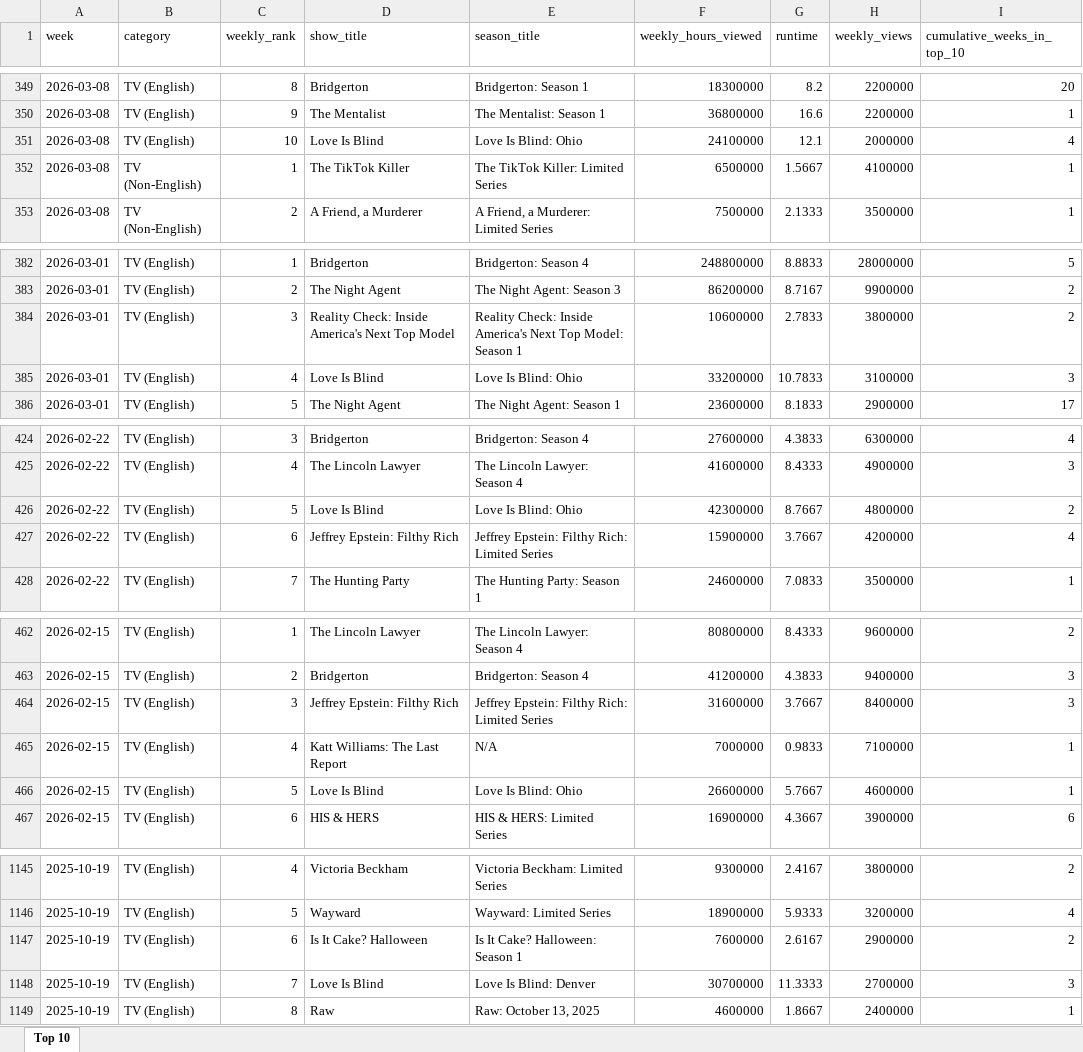
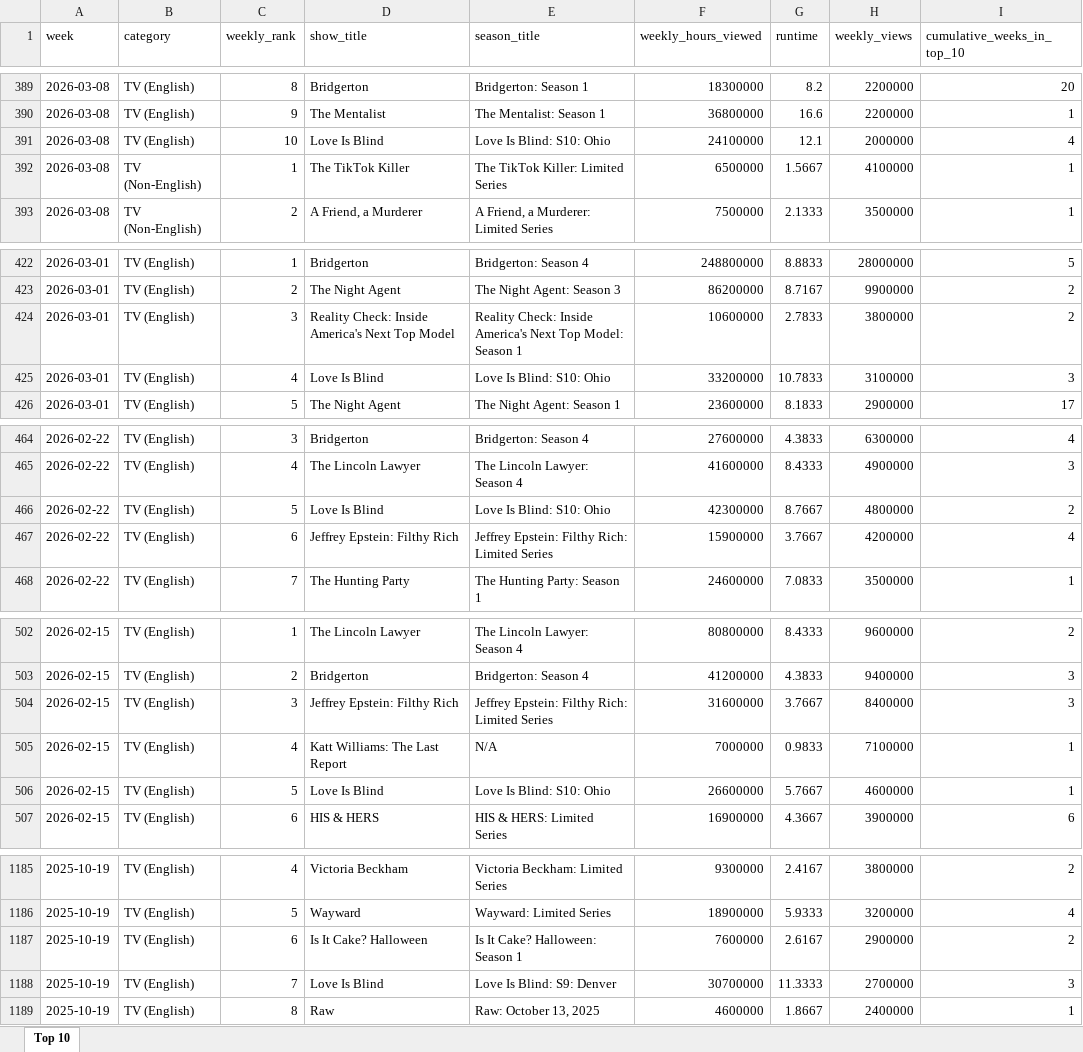
Before and after one commit to lerocha/netflixdb, an Excel workbook: src/main/resources/reports/all-weeks-global.xlsx, sheet Top 10, drawn as a sheet; only a part is shown, gaps mark what is left out; values as stored, in another font and other column widths than the file's, no borders; addresses are those after the commit; the diff covers the shown part only; the diff names each change by its address in the sheet, - before the commit and + after, or states it on an @@ line.

```diff
--- a/src/main/resources/reports/all-weeks-global.xlsx (sheet Top 10)
+++ b/src/main/resources/reports/all-weeks-global.xlsx (sheet Top 10)
-E391 (season_title): Love Is Blind: Ohio
+E391 (season_title): Love Is Blind: S10: Ohio
-E425 (season_title): Love Is Blind: Ohio
+E425 (season_title): Love Is Blind: S10: Ohio
-E466 (season_title): Love Is Blind: Ohio
+E466 (season_title): Love Is Blind: S10: Ohio
-E506 (season_title): Love Is Blind: Ohio
+E506 (season_title): Love Is Blind: S10: Ohio
-E1188 (season_title): Love Is Blind: Denver
+E1188 (season_title): Love Is Blind: S9: Denver
```
Also changed, not shown: 40 added rows and 39 edited cells elsewhere in this sheet.
